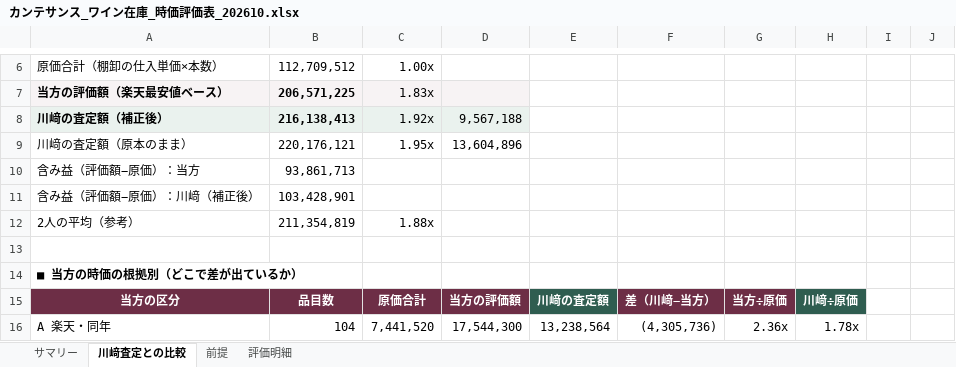
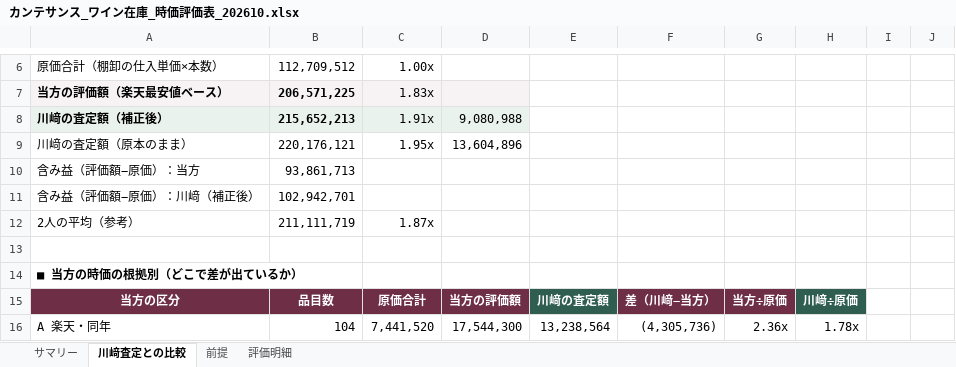
Before and after one commit to nakano-winebank/wine-auction, an Excel workbook: M&A/カンテサンス/カンテサンス_ワイン在庫_時価評価表_202610.xlsx, sheet 川﨑査定との比較, drawn as a sheet; only a part is shown, gaps mark what is left out; values as stored, in another font and other column widths than the file's, no borders; the diff covers the shown part only; the diff names each change by its address in the sheet, - before the commit and + after, or states it on an @@ line.

```diff
--- a/M&A/カンテサンス/カンテサンス_ワイン在庫_時価評価表_202610.xlsx (sheet 川﨑査定との比較)
+++ b/M&A/カンテサンス/カンテサンス_ワイン在庫_時価評価表_202610.xlsx (sheet 川﨑査定との比較)
-B8: 216,138,413
+B8: 215,652,213
-C8: 1.92x
+C8: 1.91x
-D8: 9,567,188
+D8: 9,080,988
-B11: 103,428,901
+B11: 102,942,701
-B12: 211,354,819
+B12: 211,111,719
-C12: 1.88x
+C12: 1.87x
```
Also changed, not shown: 1 added row, 1 removed row and 15 edited cells elsewhere in this sheet, sheet 評価明細, sheet サマリー, formulas that keep their value, 1 other file.
